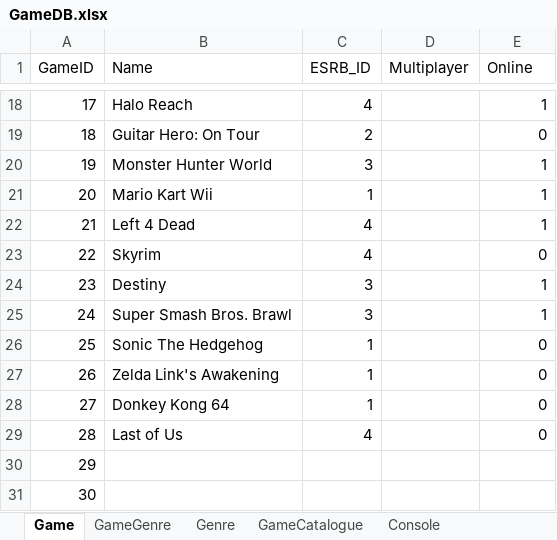
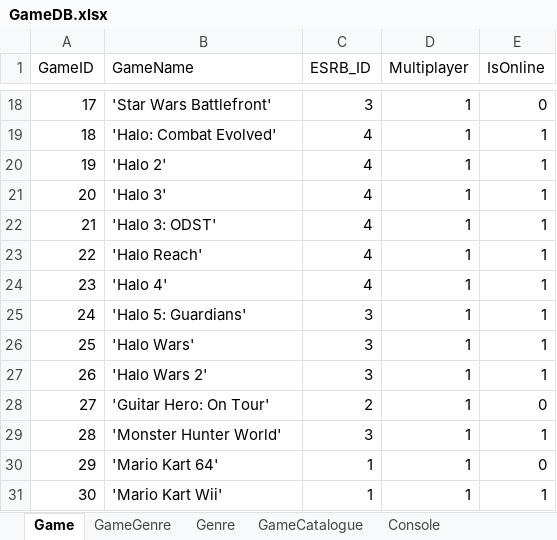
Before and after one commit to coleminer399/3550GroupAssignment1, an Excel workbook: GameDB.xlsx, sheet Game, drawn as a sheet; only a part is shown, gaps mark what is left out; values as stored, in another font and other column widths than the file's, no borders; the diff covers the shown part only; the diff names each change by its address in the sheet, - before the commit and + after, or states it on an @@ line.

Commit message:
Games page in xls updated to reflect .sql

```diff
--- a/GameDB.xlsx (sheet Game)
+++ b/GameDB.xlsx (sheet Game)
-B1: Name
+B1: GameName
-E1: Online
+E1: IsOnline
-B18 (GameName): Halo Reach
+B18 (GameName): 'Star Wars Battlefront'
-C18 (ESRB_ID): 4
+C18 (ESRB_ID): 3
-D18:D31 (Multiplayer): (empty)
+D18:D31 (Multiplayer): 1
-E18 (IsOnline): 1
+E18 (IsOnline): 0
-B19 (GameName): Guitar Hero: On Tour
+B19 (GameName): 'Halo: Combat Evolved'
-C19 (ESRB_ID): 2
+C19 (ESRB_ID): 4
-E19 (IsOnline): 0
+E19 (IsOnline): 1
-B20 (GameName): Monster Hunter World
+B20 (GameName): 'Halo 2'
-C20 (ESRB_ID): 3
+C20 (ESRB_ID): 4
-B21 (GameName): Mario Kart Wii
+B21 (GameName): 'Halo 3'
-C21 (ESRB_ID): 1
+C21 (ESRB_ID): 4
-B22 (GameName): Left 4 Dead
+B22 (GameName): 'Halo 3: ODST'
-B23 (GameName): Skyrim
+B23 (GameName): 'Halo Reach'
-E23 (IsOnline): 0
+E23 (IsOnline): 1
-B24 (GameName): Destiny
+B24 (GameName): 'Halo 4'
-C24 (ESRB_ID): 3
+C24 (ESRB_ID): 4
-B25 (GameName): Super Smash Bros. Brawl
+B25 (GameName): 'Halo 5: Guardians'
-B26 (GameName): Sonic The Hedgehog
+B26 (GameName): 'Halo Wars'
-C26:C27 (ESRB_ID): 1
+C26:C27 (ESRB_ID): 3
-E26:E27 (IsOnline): 0
+E26:E27 (IsOnline): 1
-B27 (GameName): Zelda Link's Awakening
+B27 (GameName): 'Halo Wars 2'
-B28 (GameName): Donkey Kong 64
+B28 (GameName): 'Guitar Hero: On Tour'
-C28 (ESRB_ID): 1
+C28 (ESRB_ID): 2
-B29 (GameName): Last of Us
+B29 (GameName): 'Monster Hunter World'
-C29 (ESRB_ID): 4
+C29 (ESRB_ID): 3
-E29 (IsOnline): 0
+E29 (IsOnline): 1
-B30 (GameName): (empty)
+B30 (GameName): 'Mario Kart 64'
-C30:C31 (ESRB_ID): (empty)
+C30:C31 (ESRB_ID): 1
-E30 (IsOnline): (empty)
+E30 (IsOnline): 0
-B31 (GameName): (empty)
+B31 (GameName): 'Mario Kart Wii'
-E31 (IsOnline): (empty)
+E31 (IsOnline): 1
```
Also changed, not shown: 142 edited cells elsewhere in this sheet, 1 other file.
